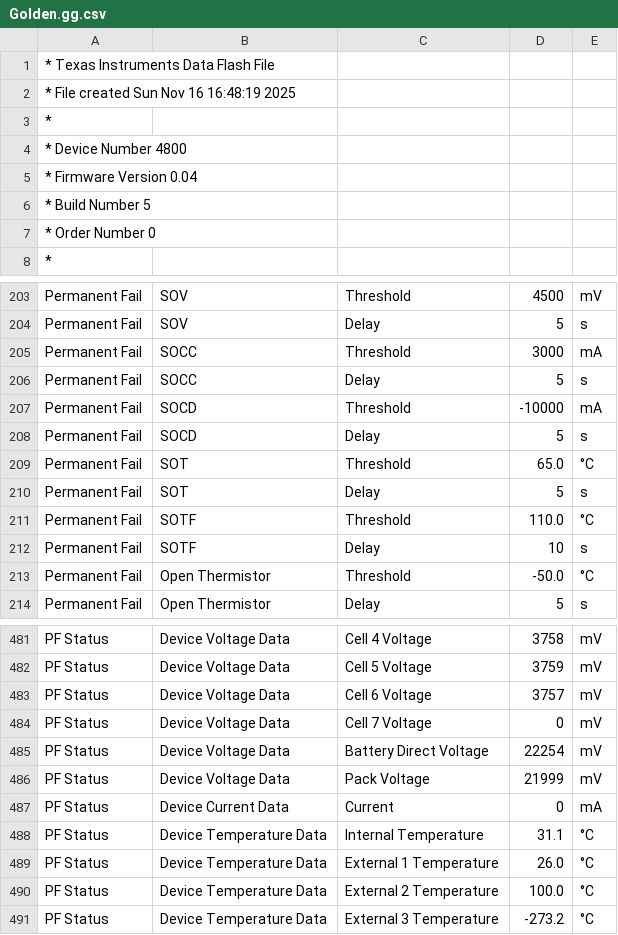
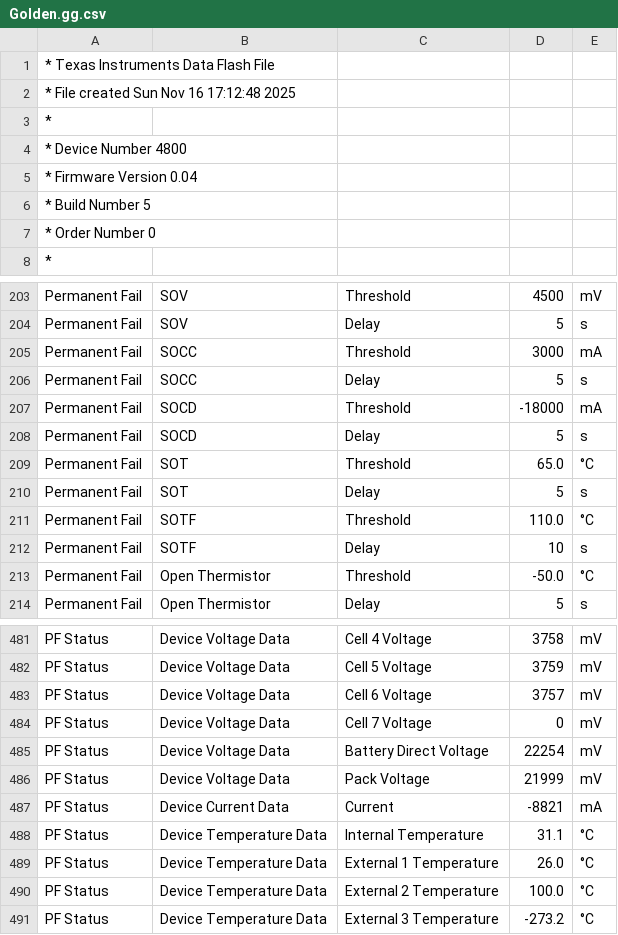
Before and after one commit to romansavrulin/roborock-h6-h7-bmc-repair, a CSV file: bq40z80 config/Golden.gg.csv, drawn as a sheet; only a part is shown, gaps mark what is left out; the diff covers the shown part only.

```diff
--- a/bq40z80 config/Golden.gg.csv
+++ b/bq40z80 config/Golden.gg.csv
@@ -1,3 +1,3 @@
 * Texas Instruments Data Flash File
-* File created Sun Nov 16 16:48:19 2025
+* File created Sun Nov 16 17:12:48 2025
 *
@@ -206,3 +206,3 @@
 "Permanent Fail","SOCC","Delay","5","s"
-"Permanent Fail","SOCD","Threshold","-10000","mA"
+"Permanent Fail","SOCD","Threshold","-18000","mA"
 "Permanent Fail","SOCD","Delay","5","s"
@@ -486,3 +486,3 @@
 "PF Status","Device Voltage Data","Pack Voltage","21999","mV"
-"PF Status","Device Current Data","Current","0","mA"
+"PF Status","Device Current Data","Current","-8821","mA"
 "PF Status","Device Temperature Data","Internal Temperature","31.1","°C"
```
Also changed, not shown: 11 edited cells elsewhere in this file, 1 other file.
